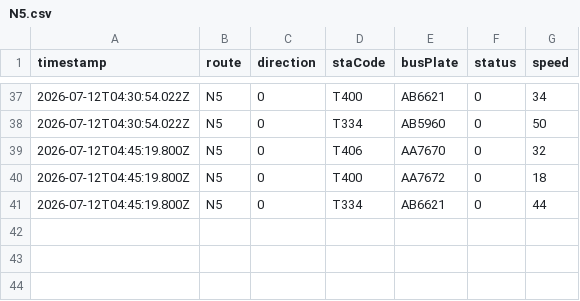
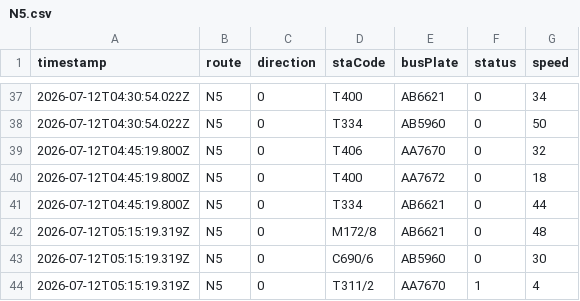
Before and after one commit to ChiHin-Lio/macau-bus-data, a CSV file: raw_logs/N5.csv, drawn as a sheet; only a part is shown, gaps mark what is left out.

Commit message:
scraper: update N5.csv via Cloudflare Worker

```diff
--- a/raw_logs/N5.csv
+++ b/raw_logs/N5.csv
@@ -41 +41,4 @@ timestamp,route,direction,staCode,busPlate,status,speed
 2026-07-12T04:45:19.800Z,N5,0,T334,AB6621,0,44
+2026-07-12T05:15:19.319Z,N5,0,M172/8,AB6621,0,48
+2026-07-12T05:15:19.319Z,N5,0,C690/6,AB5960,0,30
+2026-07-12T05:15:19.319Z,N5,0,T311/2,AA7670,1,4
```
